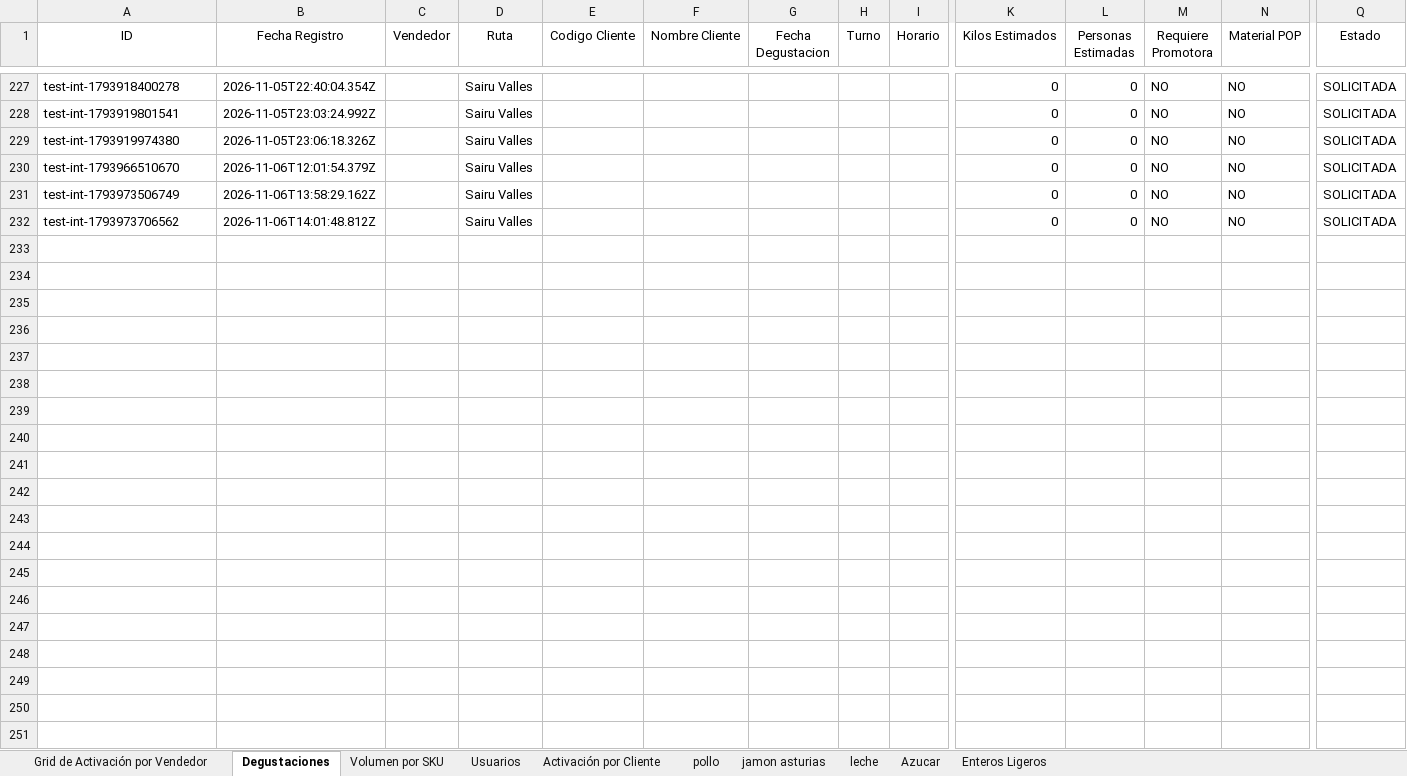
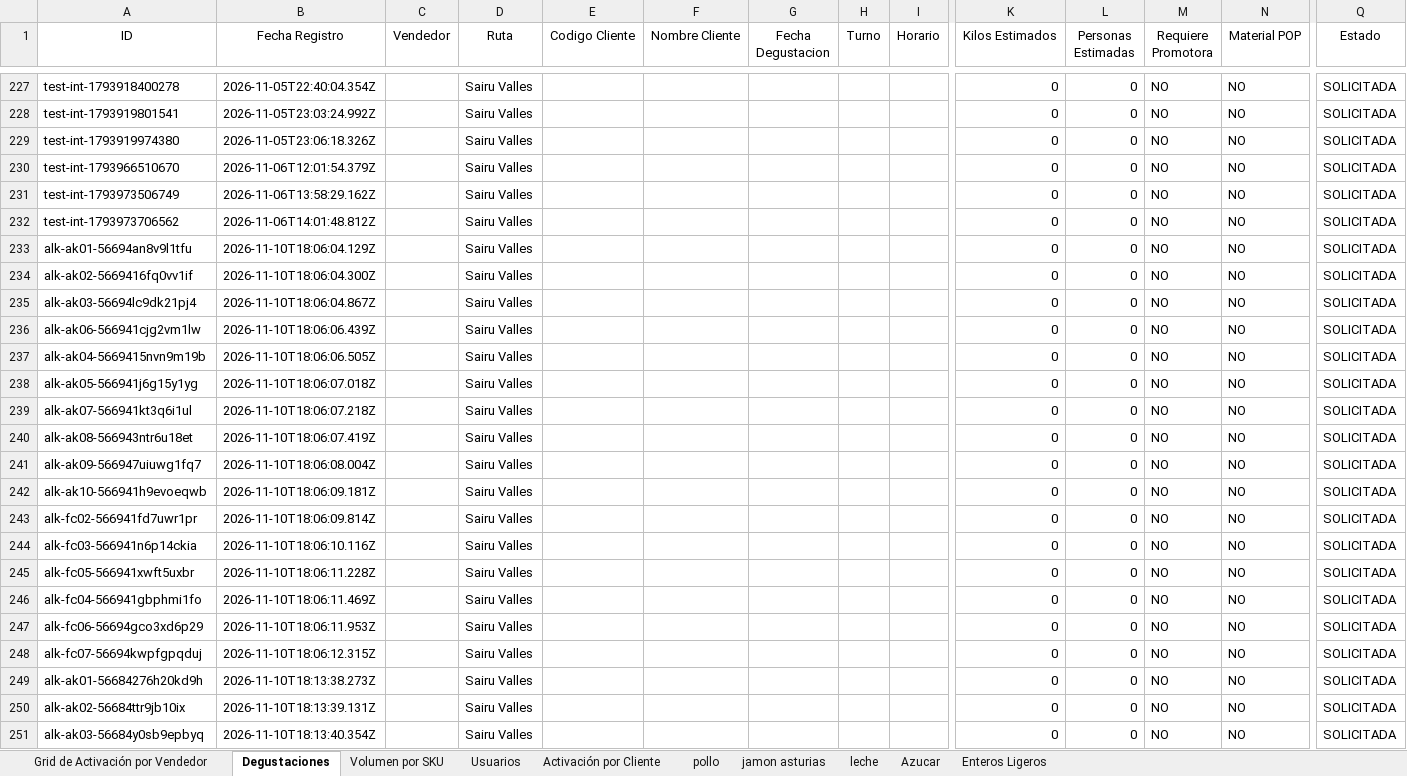
Before and after one commit to pagoscodizulca-svg/dashboard-fdv---planificador, an Excel workbook: sheet.xlsx, sheet Degustaciones, drawn as a sheet; only a part is shown, gaps mark what is left out; values as stored, in another font and other column widths than the file's, no borders; charts and pictures not drawn; rows hold the shown columns only; the diff covers the shown part only; the diff names each change by its address in the sheet, - before the commit and + after, or states it on an @@ line.

```diff
--- a/sheet.xlsx (sheet Degustaciones)
+++ b/sheet.xlsx (sheet Degustaciones)
+row 233: alk-ak01-56694an8v9l1tfu | 2026-11-10T18:06:04.129Z |  | Sairu Valles |  |  |  |  |  | 0 | 0 | NO | NO | SOLICITADA
+row 234: alk-ak02-5669416fq0vv1if | 2026-11-10T18:06:04.300Z |  | Sairu Valles |  |  |  |  |  | 0 | 0 | NO | NO | SOLICITADA
+row 235: alk-ak03-56694lc9dk21pj4 | 2026-11-10T18:06:04.867Z |  | Sairu Valles |  |  |  |  |  | 0 | 0 | NO | NO | SOLICITADA
+row 236: alk-ak06-566941cjg2vm1lw | 2026-11-10T18:06:06.439Z |  | Sairu Valles |  |  |  |  |  | 0 | 0 | NO | NO | SOLICITADA
+row 237: alk-ak04-5669415nvn9m19b | 2026-11-10T18:06:06.505Z |  | Sairu Valles |  |  |  |  |  | 0 | 0 | NO | NO | SOLICITADA
+row 238: alk-ak05-566941j6g15y1yg | 2026-11-10T18:06:07.018Z |  | Sairu Valles |  |  |  |  |  | 0 | 0 | NO | NO | SOLICITADA
+row 239: alk-ak07-566941kt3q6i1ul | 2026-11-10T18:06:07.218Z |  | Sairu Valles |  |  |  |  |  | 0 | 0 | NO | NO | SOLICITADA
+row 240: alk-ak08-566943ntr6u18et | 2026-11-10T18:06:07.419Z |  | Sairu Valles |  |  |  |  |  | 0 | 0 | NO | NO | SOLICITADA
+row 241: alk-ak09-566947uiuwg1fq7 | 2026-11-10T18:06:08.004Z |  | Sairu Valles |  |  |  |  |  | 0 | 0 | NO | NO | SOLICITADA
+row 242: alk-ak10-566941h9evoeqwb | 2026-11-10T18:06:09.181Z |  | Sairu Valles |  |  |  |  |  | 0 | 0 | NO | NO | SOLICITADA
+row 243: alk-fc02-566941fd7uwr1pr | 2026-11-10T18:06:09.814Z |  | Sairu Valles |  |  |  |  |  | 0 | 0 | NO | NO | SOLICITADA
+row 244: alk-fc03-566941n6p14ckia | 2026-11-10T18:06:10.116Z |  | Sairu Valles |  |  |  |  |  | 0 | 0 | NO | NO | SOLICITADA
+row 245: alk-fc05-566941xwft5uxbr | 2026-11-10T18:06:11.228Z |  | Sairu Valles |  |  |  |  |  | 0 | 0 | NO | NO | SOLICITADA
+row 246: alk-fc04-566941gbphmi1fo | 2026-11-10T18:06:11.469Z |  | Sairu Valles |  |  |  |  |  | 0 | 0 | NO | NO | SOLICITADA
+row 247: alk-fc06-56694gco3xd6p29 | 2026-11-10T18:06:11.953Z |  | Sairu Valles |  |  |  |  |  | 0 | 0 | NO | NO | SOLICITADA
+row 248: alk-fc07-56694kwpfgpqduj | 2026-11-10T18:06:12.315Z |  | Sairu Valles |  |  |  |  |  | 0 | 0 | NO | NO | SOLICITADA
+row 249: alk-ak01-56684276h20kd9h | 2026-11-10T18:13:38.273Z |  | Sairu Valles |  |  |  |  |  | 0 | 0 | NO | NO | SOLICITADA
+row 250: alk-ak02-56684ttr9jb10ix | 2026-11-10T18:13:39.131Z |  | Sairu Valles |  |  |  |  |  | 0 | 0 | NO | NO | SOLICITADA
+row 251: alk-ak03-56684y0sb9epbyq | 2026-11-10T18:13:40.354Z |  | Sairu Valles |  |  |  |  |  | 0 | 0 | NO | NO | SOLICITADA
```
Also changed, not shown: 90 added rows and 1 edited cell elsewhere in this sheet, sheet Azucar, sheet leche, sheet Volumen por SKU, sheet pollo, sheet Enteros Ligeros, sheet jamon asturias, 1 more sheet, 6 other files.
